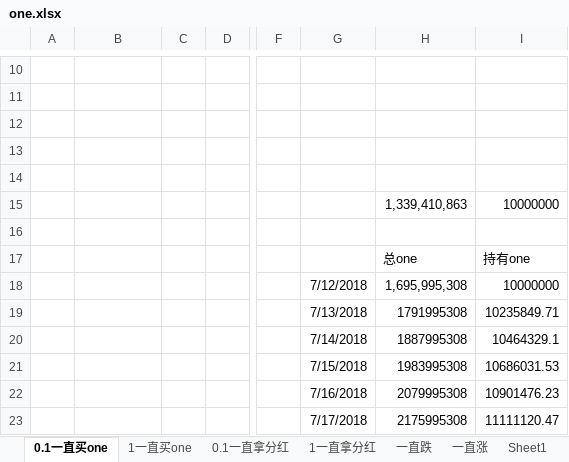
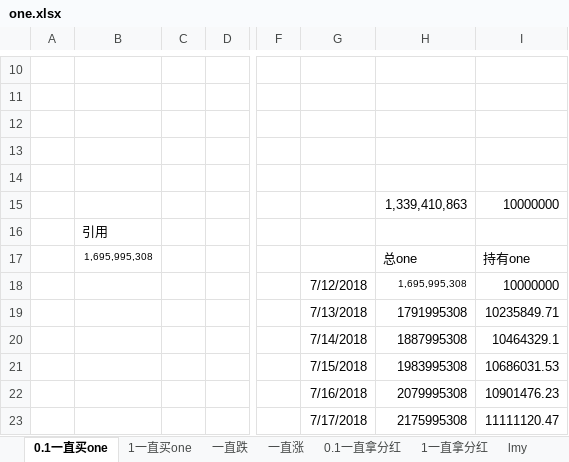
Before and after one commit to lsharemy/LibertyAlgorithms, an Excel workbook: one.xlsx, sheet 0.1一直买one, drawn as a sheet; only a part is shown, gaps mark what is left out; values as stored, in another font and other column widths than the file's, no borders; the diff covers the shown part only; the diff names each change by its address in the sheet, - before the commit and + after, or states it on an @@ line.

```diff
--- a/one.xlsx (sheet 0.1一直买one)
+++ b/one.xlsx (sheet 0.1一直买one)
-sheet tab: Sheet1
+sheet tab: lmy
@@ sheet tab order changed: 0.1一直买one | 1一直买one | 一直跌 | 一直涨 | 0.1一直拿分红 | 1一直拿分红 | lmy @@
-B16: (empty)
+B16: 引用
-B17: (empty)
+B17: 1,695,995,308
@@ H18 text size: smaller @@
```
Also changed, not shown: 25 added rows elsewhere in this sheet, sheet 1一直买one, sheet 一直涨, sheet lmy, other sheet tabs, formulas that keep their value.
